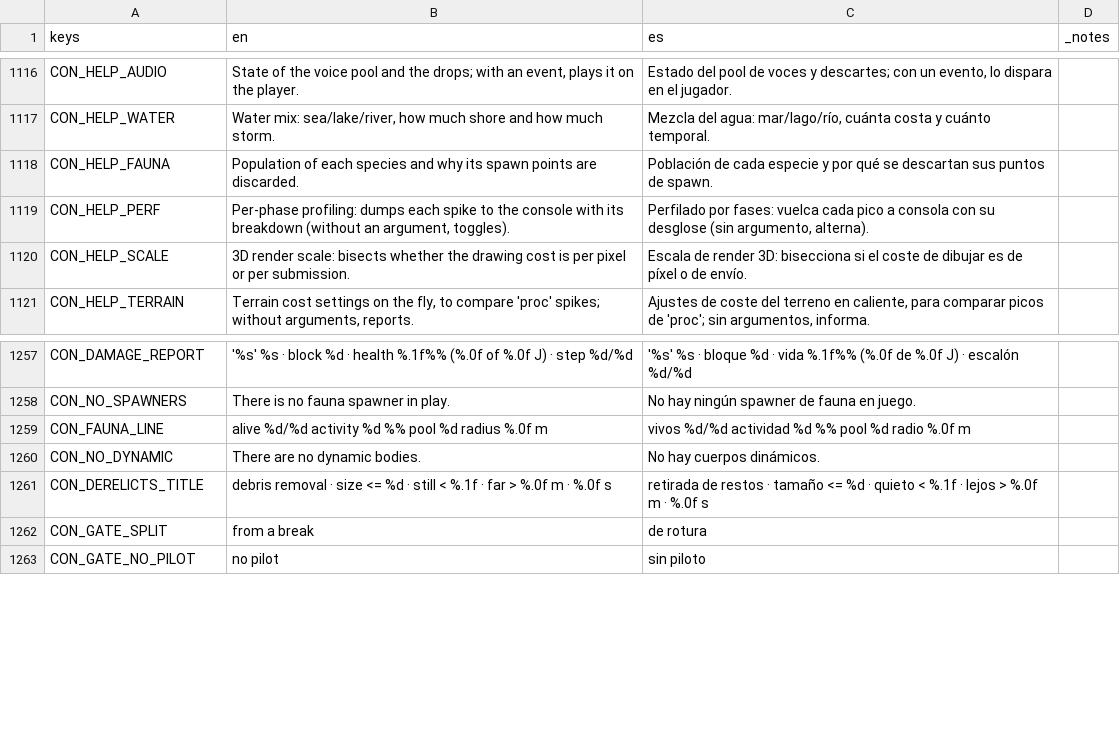
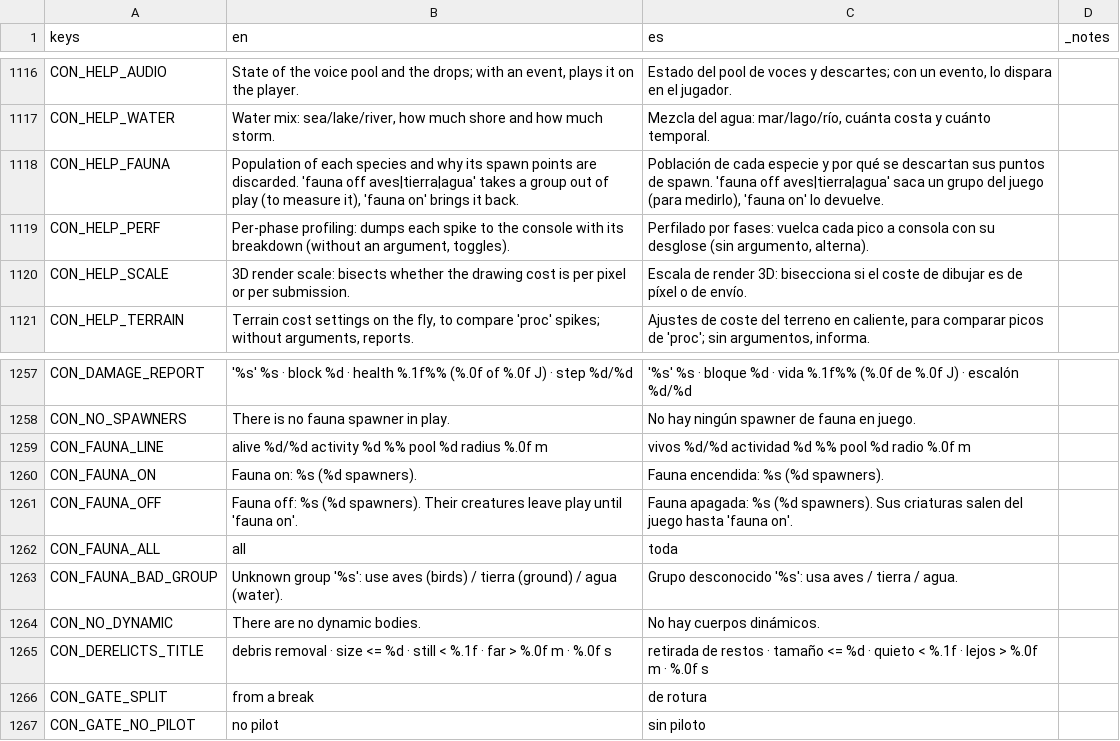
Before and after one commit to DuneD87/landnam, a CSV file: localization/translations.csv, drawn as a sheet; only a part is shown, gaps mark what is left out.

```diff
--- a/localization/translations.csv
+++ b/localization/translations.csv
@@ -1117,3 +1117,3 @@ CON_HELP_AUDIO,"State of the voice pool and the drops; with an event, plays it o
 CON_HELP_WATER,"Water mix: sea/lake/river, how much shore and how much storm.","Mezcla del agua: mar/lago/río, cuánta costa y cuánto temporal.",
-CON_HELP_FAUNA,Population of each species and why its spawn points are discarded.,Población de cada especie y por qué se descartan sus puntos de spawn.,
+CON_HELP_FAUNA,"Population of each species and why its spawn points are discarded. 'fauna off aves|tierra|agua' takes a group out of play (to measure it), 'fauna on' brings it back.","Población de cada especie y por qué se descartan sus puntos de spawn. 'fauna off aves|tierra|agua' saca un grupo del juego (para medirlo), 'fauna on' lo devuelve.",
 CON_HELP_PERF,"Per-phase profiling: dumps each spike to the console with its breakdown (without an argument, toggles).","Perfilado por fases: vuelca cada pico a consola con su desglose (sin argumento, alterna).",
@@ -1259,2 +1259,6 @@ CON_NO_SPAWNERS,There is no fauna spawner in play.,No hay ningún spawner de fau
 CON_FAUNA_LINE,alive %d/%d   activity %d %%   pool %d   radius %.0f m,vivos %d/%d   actividad %d %%   pool %d   radio %.0f m,
+CON_FAUNA_ON,Fauna on: %s (%d spawners).,Fauna encendida: %s (%d spawners).,
+CON_FAUNA_OFF,Fauna off: %s (%d spawners). Their creatures leave play until 'fauna on'.,Fauna apagada: %s (%d spawners). Sus criaturas salen del juego hasta 'fauna on'.,
+CON_FAUNA_ALL,all,toda,
+CON_FAUNA_BAD_GROUP,Unknown group '%s': use aves (birds) / tierra (ground) / agua (water).,Grupo desconocido '%s': usa aves / tierra / agua.,
 CON_NO_DYNAMIC,There are no dynamic bodies.,No hay cuerpos dinámicos.,
```
Also changed, not shown: 43 other files.
